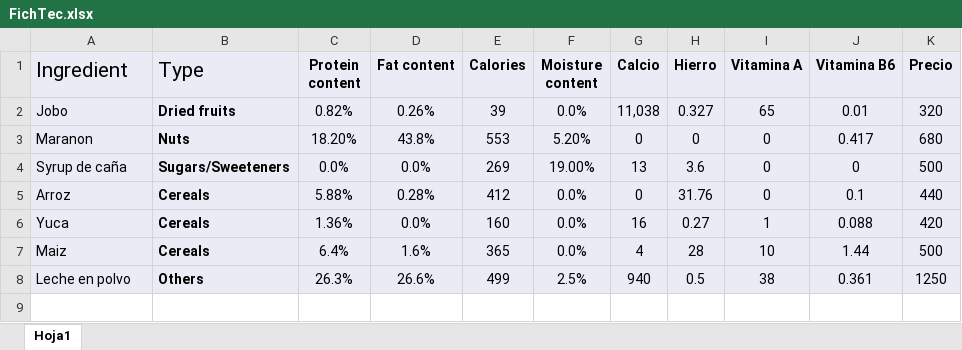
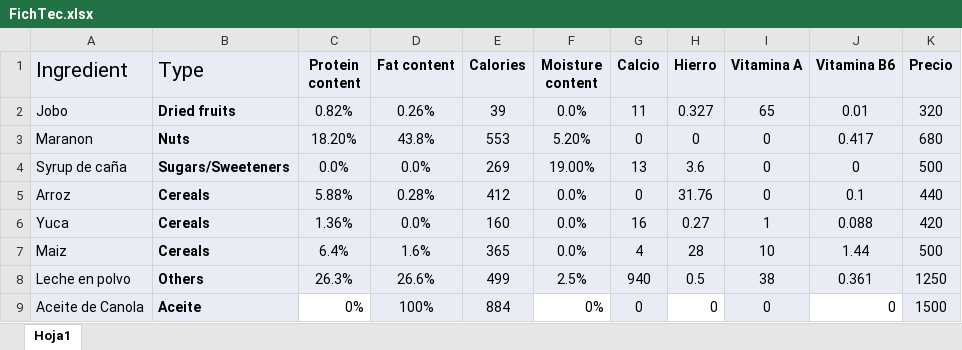
Before and after one commit to TomasSeba/OP-D, an Excel workbook: FichTec.xlsx, sheet Hoja1, drawn as a sheet; values as stored, in another font and other column widths than the file's, no borders; the diff names each change by its address in the sheet, - before the commit and + after, or states it on an @@ line.

Commit message:
Add files via upload

```diff
--- a/FichTec.xlsx (sheet Hoja1)
+++ b/FichTec.xlsx (sheet Hoja1)
-G2 (Calcio): 11,038
+G2 (Calcio): 11
+row 9: Aceite de Canola | Aceite | 0% | 100% | 884 | 0% | 0 | 0 | 0 | 0 | 1500
```
